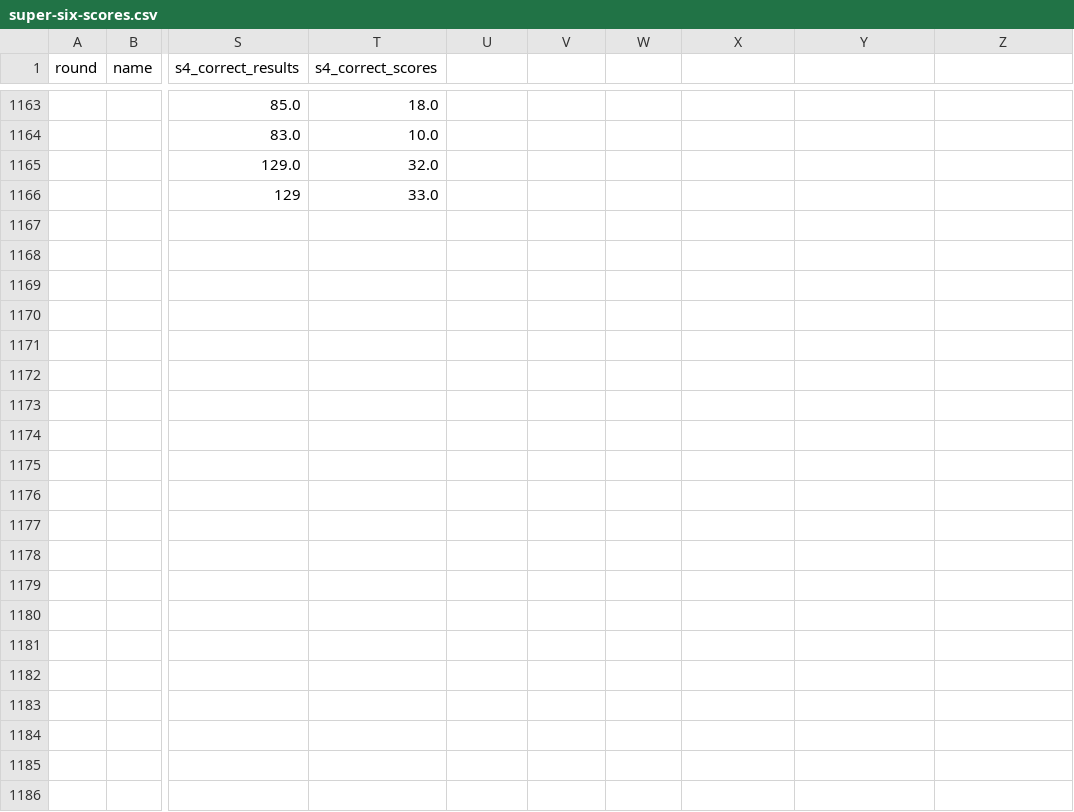
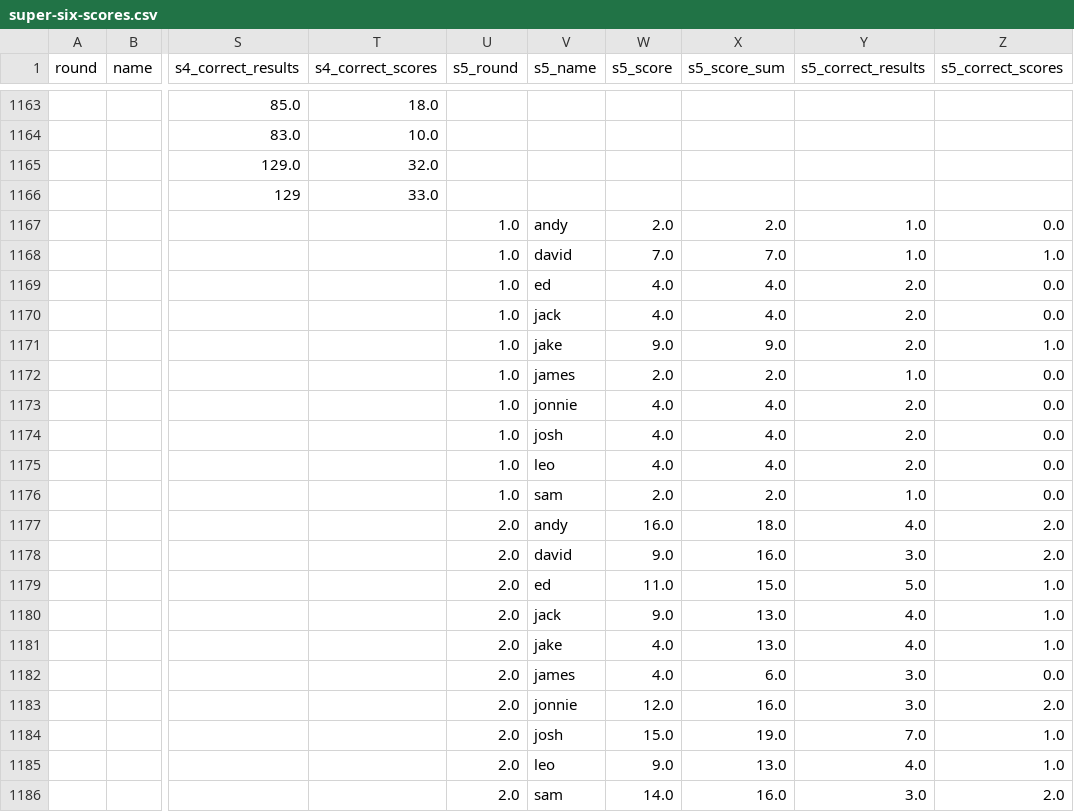
Before and after one commit to dgeary94/super-six-tracker, a CSV file: src/super-six-scores.csv, drawn as a sheet; only a part is shown, gaps mark what is left out; rows hold the shown columns only; the diff names each change by its address in the sheet, - before the commit and + after, or states it on an @@ line.

```diff
--- a/src/super-six-scores.csv
+++ b/src/super-six-scores.csv
-U1: (empty)
+U1: s5_round
-V1: (empty)
+V1: s5_name
-W1: (empty)
+W1: s5_score
-X1: (empty)
+X1: s5_score_sum
-Y1: (empty)
+Y1: s5_correct_results
-Z1: (empty)
+Z1: s5_correct_scores
+row 1167:  |  |  |  | 1.0 | andy | 2.0 | 2.0 | 1.0 | 0.0
+row 1168:  |  |  |  | 1.0 | david | 7.0 | 7.0 | 1.0 | 1.0
+row 1169:  |  |  |  | 1.0 | ed | 4.0 | 4.0 | 2.0 | 0.0
+row 1170:  |  |  |  | 1.0 | jack | 4.0 | 4.0 | 2.0 | 0.0
+row 1171:  |  |  |  | 1.0 | jake | 9.0 | 9.0 | 2.0 | 1.0
+row 1172:  |  |  |  | 1.0 | james | 2.0 | 2.0 | 1.0 | 0.0
+row 1173:  |  |  |  | 1.0 | jonnie | 4.0 | 4.0 | 2.0 | 0.0
+row 1174:  |  |  |  | 1.0 | josh | 4.0 | 4.0 | 2.0 | 0.0
+row 1175:  |  |  |  | 1.0 | leo | 4.0 | 4.0 | 2.0 | 0.0
+row 1176:  |  |  |  | 1.0 | sam | 2.0 | 2.0 | 1.0 | 0.0
+row 1177:  |  |  |  | 2.0 | andy | 16.0 | 18.0 | 4.0 | 2.0
+row 1178:  |  |  |  | 2.0 | david | 9.0 | 16.0 | 3.0 | 2.0
+row 1179:  |  |  |  | 2.0 | ed | 11.0 | 15.0 | 5.0 | 1.0
+row 1180:  |  |  |  | 2.0 | jack | 9.0 | 13.0 | 4.0 | 1.0
+row 1181:  |  |  |  | 2.0 | jake | 4.0 | 13.0 | 4.0 | 1.0
+row 1182:  |  |  |  | 2.0 | james | 4.0 | 6.0 | 3.0 | 0.0
+row 1183:  |  |  |  | 2.0 | jonnie | 12.0 | 16.0 | 3.0 | 2.0
+row 1184:  |  |  |  | 2.0 | josh | 15.0 | 19.0 | 7.0 | 1.0
+row 1185:  |  |  |  | 2.0 | leo | 9.0 | 13.0 | 4.0 | 1.0
+row 1186:  |  |  |  | 2.0 | sam | 14.0 | 16.0 | 3.0 | 2.0
```
Also changed, not shown: 12 other files.
